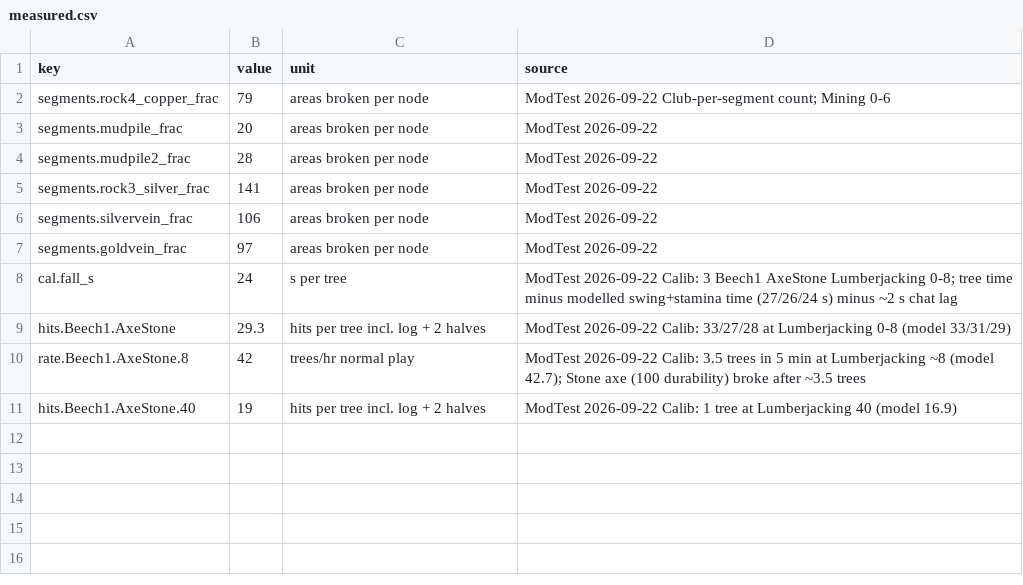
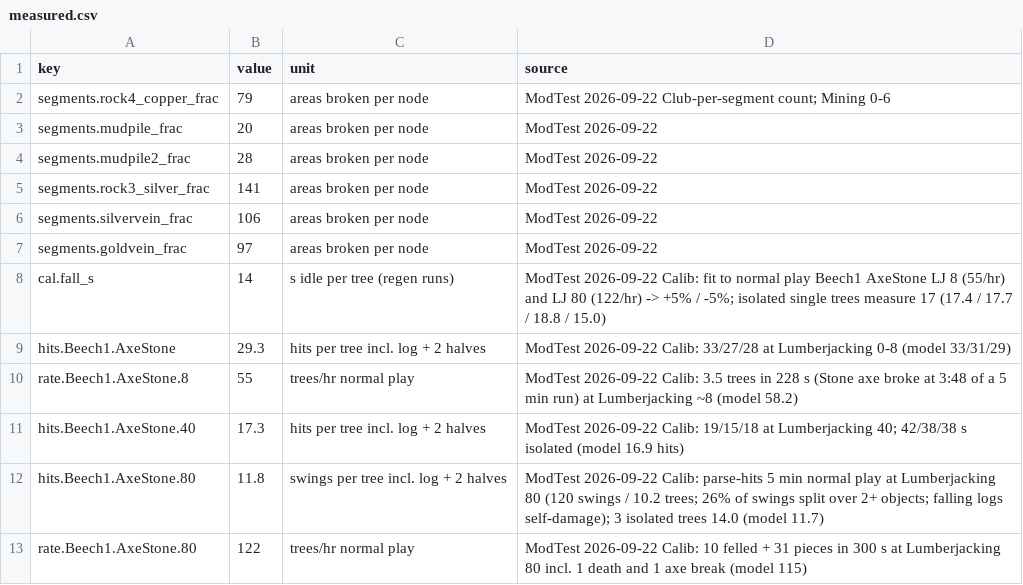
Before and after one commit to Dogebooch/OSRSheim, a CSV file: reference/measured.csv, drawn as a sheet.

```diff
--- a/reference/measured.csv
+++ b/reference/measured.csv
@@ -7,5 +7,7 @@ segments.silvervein_frac,106,areas broken per node,ModTest 2026-09-22
 segments.goldvein_frac,97,areas broken per node,ModTest 2026-09-22
-cal.fall_s,24,s per tree,ModTest 2026-09-22 Calib: 3 Beech1 AxeStone Lumberjacking 0-8; tree time minus modelled swing+stamina time (27/26/24 s) minus ~2 s chat lag
+cal.fall_s,14,s idle per tree (regen runs),ModTest 2026-09-22 Calib: fit to normal play Beech1 AxeStone LJ 8 (55/hr) and LJ 80 (122/hr) -> +5% / -5%; isolated single trees measure 17 (17.4 / 17.7 / 18.8 / 15.0)
 hits.Beech1.AxeStone,29.3,hits per tree incl. log + 2 halves,ModTest 2026-09-22 Calib: 33/27/28 at Lumberjacking 0-8 (model 33/31/29)
-rate.Beech1.AxeStone.8,42,trees/hr normal play,ModTest 2026-09-22 Calib: 3.5 trees in 5 min at Lumberjacking ~8 (model 42.7); Stone axe (100 durability) broke after ~3.5 trees
-hits.Beech1.AxeStone.40,19,hits per tree incl. log + 2 halves,ModTest 2026-09-22 Calib: 1 tree at Lumberjacking 40 (model 16.9)
+rate.Beech1.AxeStone.8,55,trees/hr normal play,ModTest 2026-09-22 Calib: 3.5 trees in 228 s (Stone axe broke at 3:48 of a 5 min run) at Lumberjacking ~8 (model 58.2)
+hits.Beech1.AxeStone.40,17.3,hits per tree incl. log + 2 halves,ModTest 2026-09-22 Calib: 19/15/18 at Lumberjacking 40; 42/38/38 s isolated (model 16.9 hits)
+hits.Beech1.AxeStone.80,11.8,swings per tree incl. log + 2 halves,ModTest 2026-09-22 Calib: parse-hits 5 min normal play at Lumberjacking 80 (120 swings / 10.2 trees; 26% of swings split over 2+ objects; falling logs self-damage); 3 isolated trees 14.0 (model 11.7)
+rate.Beech1.AxeStone.80,122,trees/hr normal play,ModTest 2026-09-22 Calib: 10 felled + 31 pieces in 300 s at Lumberjacking 80 incl. 1 death and 1 axe break (model 115)
```
Also changed, not shown: 3 other files.
